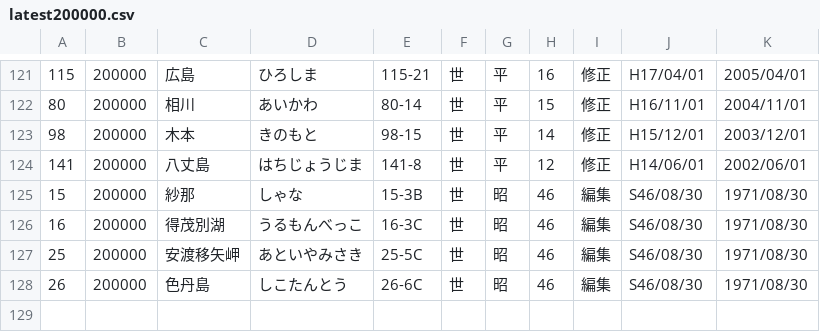
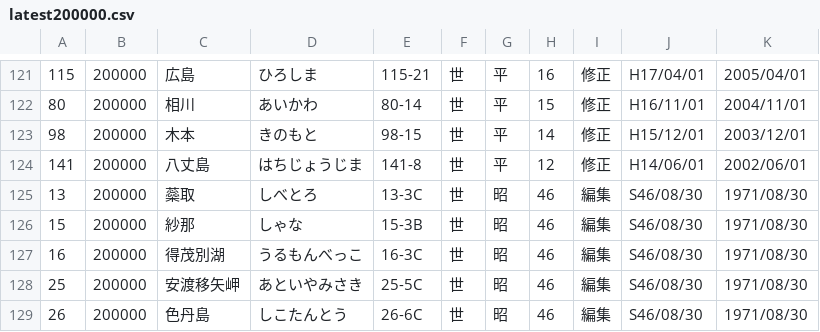
Before and after one commit to zaininnari/gsi, a CSV file: latest200000.csv, drawn as a sheet; only a part is shown, gaps mark what is left out.

```diff
--- a/latest200000.csv
+++ b/latest200000.csv
@@ -124,2 +124,3 @@
 141,200000,八丈島,はちじょうじま,141-8,世,平,12,修正,H14/06/01,2002/06/01
+13,200000,蘂取,しべとろ,13-3C,世,昭,46,編集,S46/08/30,1971/08/30
 15,200000,紗那,しゃな,15-3B,世,昭,46,編集,S46/08/30,1971/08/30
```
Also changed, not shown: all200000.csv, latest25000.csv, 3 other files.
